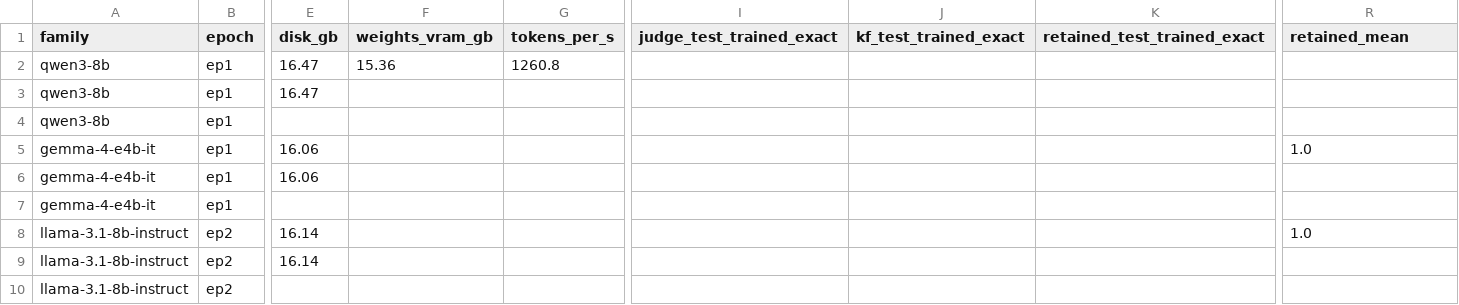
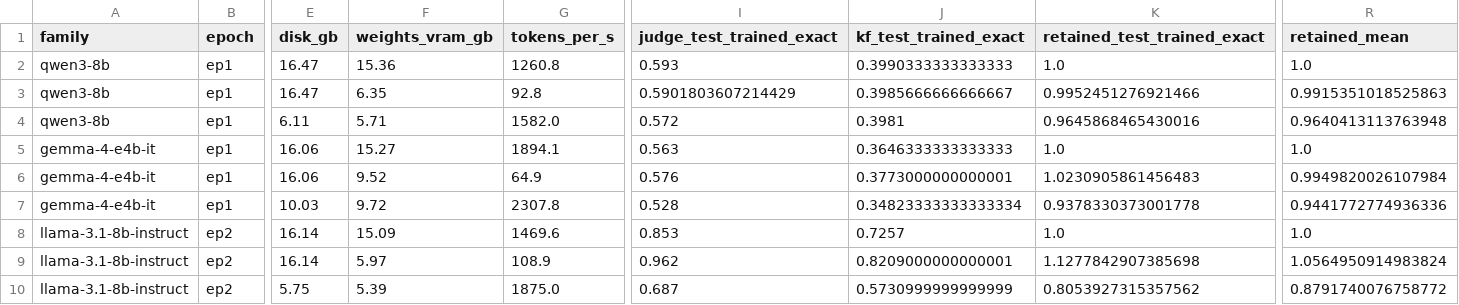
Before and after one commit to mostofa-ahsan/Responsible_AI_Project, a CSV file: results/trained_eval/deployment.csv, drawn as a sheet; only a part is shown, gaps mark what is left out; removed rows and columns are numbered as before the commit, all else as after; rows hold the shown columns only; the diff names each change by its address in the sheet, - before the commit and + after, or states it on an @@ line.

```diff
--- a/results/trained_eval/deployment.csv
+++ b/results/trained_eval/deployment.csv
-I2 (judge_test_trained_exact): (empty)
+I2 (judge_test_trained_exact): 0.593
-J2 (kf_test_trained_exact): (empty)
+J2 (kf_test_trained_exact): 0.3990333333333333
-K2 (retained_test_trained_exact): (empty)
+K2 (retained_test_trained_exact): 1.0
-R2 (retained_mean): (empty)
+R2 (retained_mean): 1.0
-row 3: qwen3-8b | ep1 | 16.47
-row 4: qwen3-8b | ep1
+row 3: qwen3-8b | ep1 | 16.47 | 6.35 | 92.8 | 0.5901803607214429 | 0.3985666666666667 | 0.9952451276921466 | 0.9915351018525863
+row 4: qwen3-8b | ep1 | 6.11 | 5.71 | 1582.0 | 0.572 | 0.3981 | 0.9645868465430016 | 0.9640413113763948
-F5 (weights_vram_gb): (empty)
+F5 (weights_vram_gb): 15.27
-G5 (tokens_per_s): (empty)
+G5 (tokens_per_s): 1894.1
-I5 (judge_test_trained_exact): (empty)
+I5 (judge_test_trained_exact): 0.563
-J5 (kf_test_trained_exact): (empty)
+J5 (kf_test_trained_exact): 0.3646333333333333
-K5 (retained_test_trained_exact): (empty)
+K5 (retained_test_trained_exact): 1.0
-row 6: gemma-4-e4b-it | ep1 | 16.06
-row 7: gemma-4-e4b-it | ep1
+row 6: gemma-4-e4b-it | ep1 | 16.06 | 9.52 | 64.9 | 0.576 | 0.3773000000000001 | 1.0230905861456483 | 0.9949820026107984
+row 7: gemma-4-e4b-it | ep1 | 10.03 | 9.72 | 2307.8 | 0.528 | 0.34823333333333334 | 0.9378330373001778 | 0.9441772774936336
-F8 (weights_vram_gb): (empty)
+F8 (weights_vram_gb): 15.09
-G8 (tokens_per_s): (empty)
+G8 (tokens_per_s): 1469.6
-I8 (judge_test_trained_exact): (empty)
+I8 (judge_test_trained_exact): 0.853
-J8 (kf_test_trained_exact): (empty)
+J8 (kf_test_trained_exact): 0.7257
-K8 (retained_test_trained_exact): (empty)
+K8 (retained_test_trained_exact): 1.0
-row 9: llama-3.1-8b-instruct | ep2 | 16.14
-row 10: llama-3.1-8b-instruct | ep2
+row 9: llama-3.1-8b-instruct | ep2 | 16.14 | 5.97 | 108.9 | 0.962 | 0.8209000000000001 | 1.1277842907385698 | 1.0564950914983824
+row 10: llama-3.1-8b-instruct | ep2 | 5.75 | 5.39 | 1875.0 | 0.687 | 0.5730999999999999 | 0.8053927315357562 | 0.8791740076758772
```
Also changed, not shown: results/trained_eval/stage_status.tsv, 6 other files.
